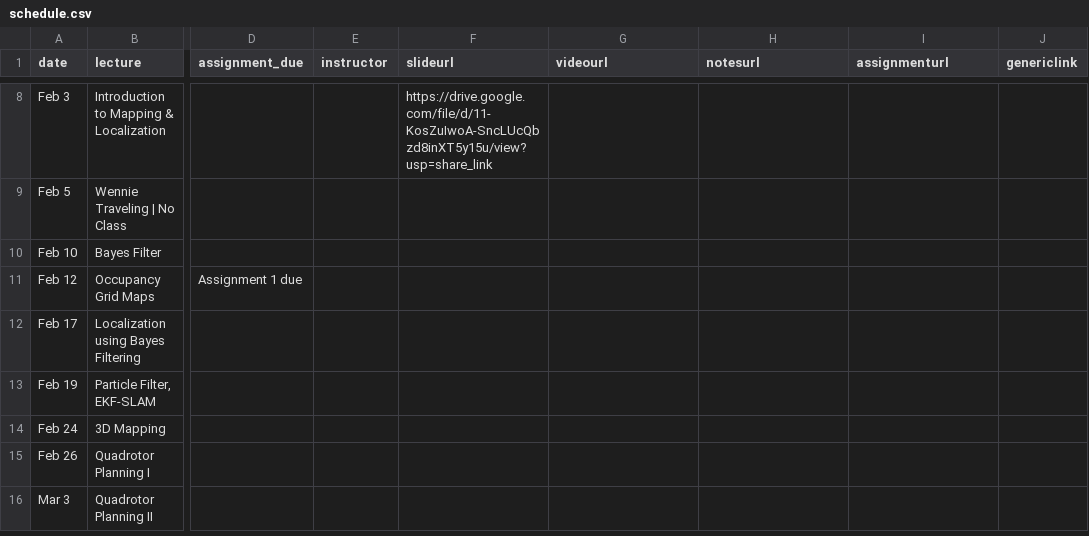
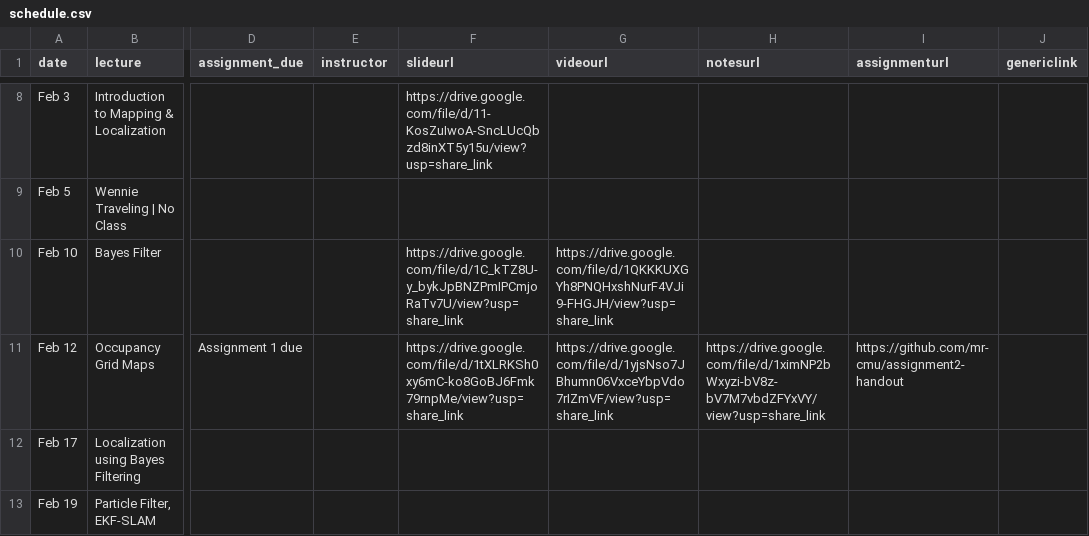
Before and after one commit to mr-cmu/mr-cmu.github.io, a CSV file: _data/schedule.csv, drawn as a sheet; only a part is shown, gaps mark what is left out; the shorter side is filled out with more unchanged rows; the diff names each change by its address in the sheet, - before the commit and + after, or states it on an @@ line.

Commit message:
Add assignment 2

```diff
--- a/_data/schedule.csv
+++ b/_data/schedule.csv
-F10 (slideurl): (empty)
+F10 (slideurl): https://drive.google.com/file/d/1C_kTZ8U-y_bykJpBNZPmIPCmjoRaTv7U/view?usp=share_link
-G10 (videourl): (empty)
+G10 (videourl): https://drive.google.com/file/d/1QKKKUXGYh8PNQHxshNurF4VJi9-FHGJH/view?usp=share_link
-F11 (slideurl): (empty)
+F11 (slideurl): https://drive.google.com/file/d/1tXLRKSh0xy6mC-ko8GoBJ6Fmk79rnpMe/view?usp=share_link
-G11 (videourl): (empty)
+G11 (videourl): https://drive.google.com/file/d/1yjsNso7JBhumn06VxceYbpVdo7rIZmVF/view?usp=share_link
-H11 (notesurl): (empty)
+H11 (notesurl): https://drive.google.com/file/d/1ximNP2bWxyzi-bV8z-bV7M7vbdZFYxVY/view?usp=share_link
-I11 (assignmenturl): (empty)
+I11 (assignmenturl): https://github.com/mr-cmu/assignment2-handout
```
